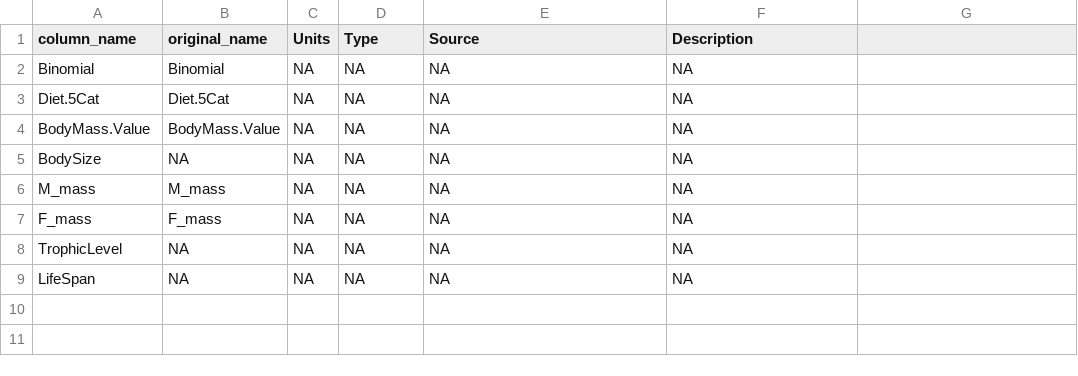
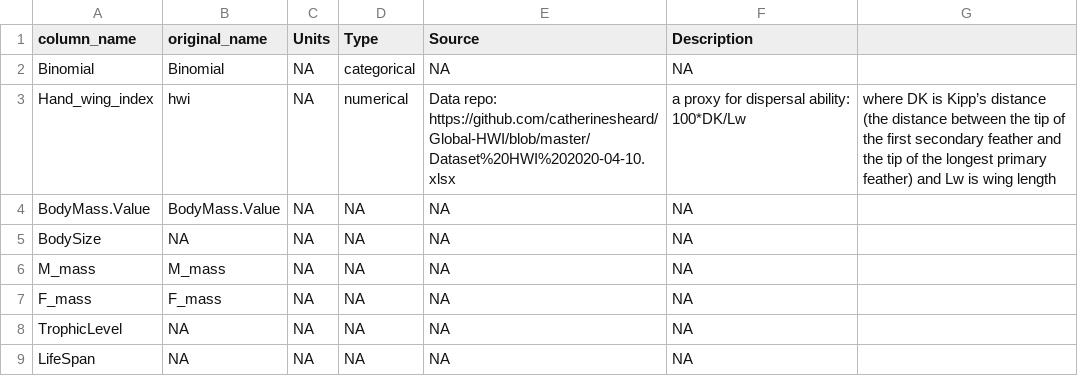
Before and after one commit to ldp-wg-aug21/trait_data_hunting, a CSV file: data-clean/metadata/traits-specific-birds_metadata.csv, drawn as a sheet.

Commit message:
Added in hand wing index metadata

```diff
--- a/data-clean/metadata/traits-specific-birds_metadata.csv
+++ b/data-clean/metadata/traits-specific-birds_metadata.csv
@@ -1,4 +1,4 @@
 "column_name","original_name","Units","Type","Source","Description"
-"Binomial","Binomial",NA,NA,NA,NA
-"Diet.5Cat","Diet.5Cat",NA,NA,NA,NA
+"Binomial","Binomial",NA,categorical,NA,NA
+"Hand_wing_index","hwi",NA,numerical,Data repo: https://github.com/catherinesheard/Global-HWI/blob/master/Dataset%20HWI%202020-04-10.xlsx, a proxy for dispersal ability: 100*DK/Lw,where DK is Kipp’s distance (the distance between the tip of the first secondary feather and the tip of the longest primary feather) and Lw is wing length
 "BodyMass.Value","BodyMass.Value",NA,NA,NA,NA
```
